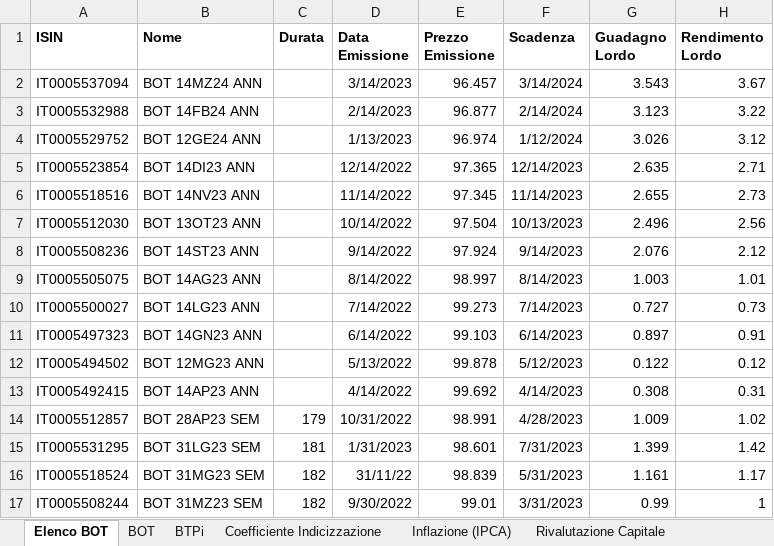
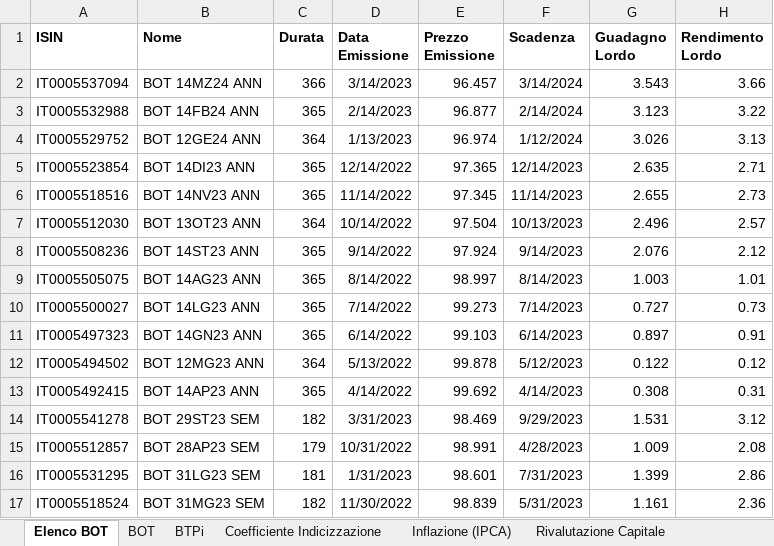
Before and after one commit to sasadangelo/investire, an Excel workbook: bot-list/elenco_bot.xlsx, sheet Elenco BOT, drawn as a sheet; values as stored, in another font and other column widths than the file's, no borders; removed rows and columns are numbered as before the commit, all else as after; the diff names each change by its address in the sheet, - before the commit and + after, or states it on an @@ line.

```diff
--- a/bot-list/elenco_bot.xlsx (sheet Elenco BOT)
+++ b/bot-list/elenco_bot.xlsx (sheet Elenco BOT)
-C2 (Durata): (empty)
+C2 (Durata): 366
-H2 (Rendimento Lordo): 3.67
+H2 (Rendimento Lordo): 3.66
-C3 (Durata): (empty)
+C3 (Durata): 365
-C4 (Durata): (empty)
+C4 (Durata): 364
-H4 (Rendimento Lordo): 3.12
+H4 (Rendimento Lordo): 3.13
-C5:C6 (Durata): (empty)
+C5:C6 (Durata): 365
-C7 (Durata): (empty)
+C7 (Durata): 364
-H7 (Rendimento Lordo): 2.56
+H7 (Rendimento Lordo): 2.57
-C8:C11 (Durata): (empty)
+C8:C11 (Durata): 365
-C12 (Durata): (empty)
+C12 (Durata): 364
-C13 (Durata): (empty)
+C13 (Durata): 365
+row 14: IT0005541278 | BOT 29ST23 SEM | 182 | 3/31/2023 | 98.469 | 9/29/2023 | 1.531 | 3.12
-H15 (Rendimento Lordo): 1.02
+H15 (Rendimento Lordo): 2.08
-H16 (Rendimento Lordo): 1.42
+H16 (Rendimento Lordo): 2.86
-D17 (Data Emissione): 31/11/22
+D17 (Data Emissione): 11/30/2022
-H17 (Rendimento Lordo): 1.17
+H17 (Rendimento Lordo): 2.36
-row 17: IT0005508244 | BOT 31MZ23 SEM | 182 | 9/30/2022 | 99.01 | 3/31/2023 | 0.99 | 1
```
Also changed, not shown: formulas that keep their value, download/Calcolatore-BOT.xlsx, 1 other file.
